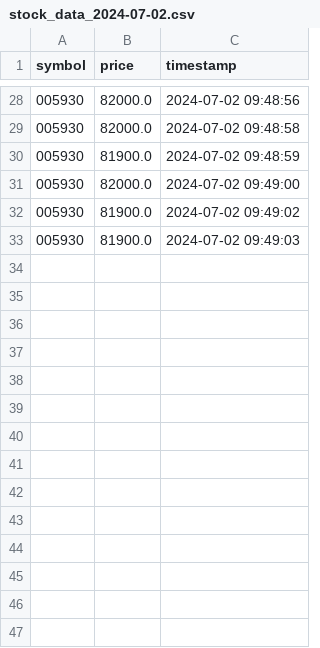
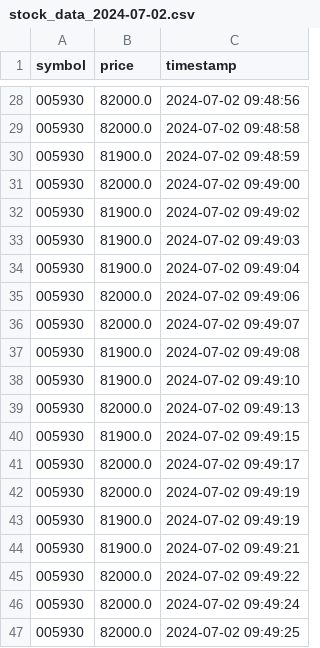
Before and after one commit to Team-InvestGenius/The-First-Step---VScode, a CSV file: data/stock_data_2024-07-02.csv, drawn as a sheet; only a part is shown, gaps mark what is left out.

Commit message:
ㅇㅇ

```diff
--- a/data/stock_data_2024-07-02.csv
+++ b/data/stock_data_2024-07-02.csv
@@ -33 +33,15 @@ symbol,price,timestamp
 005930,81900.0,2024-07-02 09:49:03
+005930,81900.0,2024-07-02 09:49:04
+005930,82000.0,2024-07-02 09:49:06
+005930,82000.0,2024-07-02 09:49:07
+005930,81900.0,2024-07-02 09:49:08
+005930,81900.0,2024-07-02 09:49:10
+005930,82000.0,2024-07-02 09:49:13
+005930,81900.0,2024-07-02 09:49:15
+005930,82000.0,2024-07-02 09:49:17
+005930,82000.0,2024-07-02 09:49:19
+005930,81900.0,2024-07-02 09:49:19
+005930,81900.0,2024-07-02 09:49:21
+005930,82000.0,2024-07-02 09:49:22
+005930,82000.0,2024-07-02 09:49:24
+005930,82000.0,2024-07-02 09:49:25
```
